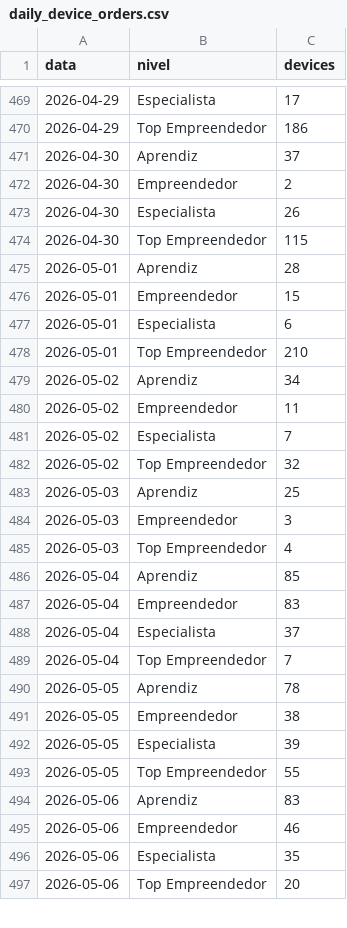
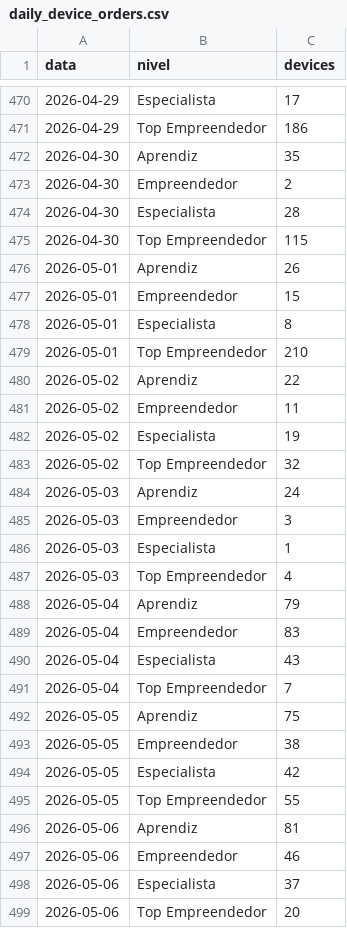
Before and after one commit to biancafnunes/resellers-grid, a CSV file: daily_device_orders.csv, drawn as a sheet; only a part is shown, gaps mark what is left out; the diff covers the shown part only.

```diff
--- a/daily_device_orders.csv
+++ b/daily_device_orders.csv
@@ -470,28 +471,29 @@ data,nivel,devices
 2026-04-29,Top Empreendedor,186
-2026-04-30,Aprendiz,37
+2026-04-30,Aprendiz,35
 2026-04-30,Empreendedor,2
-2026-04-30,Especialista,26
+2026-04-30,Especialista,28
 2026-04-30,Top Empreendedor,115
-2026-05-01,Aprendiz,28
+2026-05-01,Aprendiz,26
 2026-05-01,Empreendedor,15
-2026-05-01,Especialista,6
+2026-05-01,Especialista,8
 2026-05-01,Top Empreendedor,210
-2026-05-02,Aprendiz,34
+2026-05-02,Aprendiz,22
 2026-05-02,Empreendedor,11
-2026-05-02,Especialista,7
+2026-05-02,Especialista,19
 2026-05-02,Top Empreendedor,32
-2026-05-03,Aprendiz,25
+2026-05-03,Aprendiz,24
 2026-05-03,Empreendedor,3
+2026-05-03,Especialista,1
 2026-05-03,Top Empreendedor,4
-2026-05-04,Aprendiz,85
+2026-05-04,Aprendiz,79
 2026-05-04,Empreendedor,83
-2026-05-04,Especialista,37
+2026-05-04,Especialista,43
 2026-05-04,Top Empreendedor,7
-2026-05-05,Aprendiz,78
+2026-05-05,Aprendiz,75
 2026-05-05,Empreendedor,38
-2026-05-05,Especialista,39
+2026-05-05,Especialista,42
 2026-05-05,Top Empreendedor,55
-2026-05-06,Aprendiz,83
+2026-05-06,Aprendiz,81
 2026-05-06,Empreendedor,46
-2026-05-06,Especialista,35
+2026-05-06,Especialista,37
 2026-05-06,Top Empreendedor,20
```
Also changed, not shown: 5 added rows and 161 edited cells elsewhere in this file, daily_leads.csv, perfilamento_daily.csv, 6 other files.
